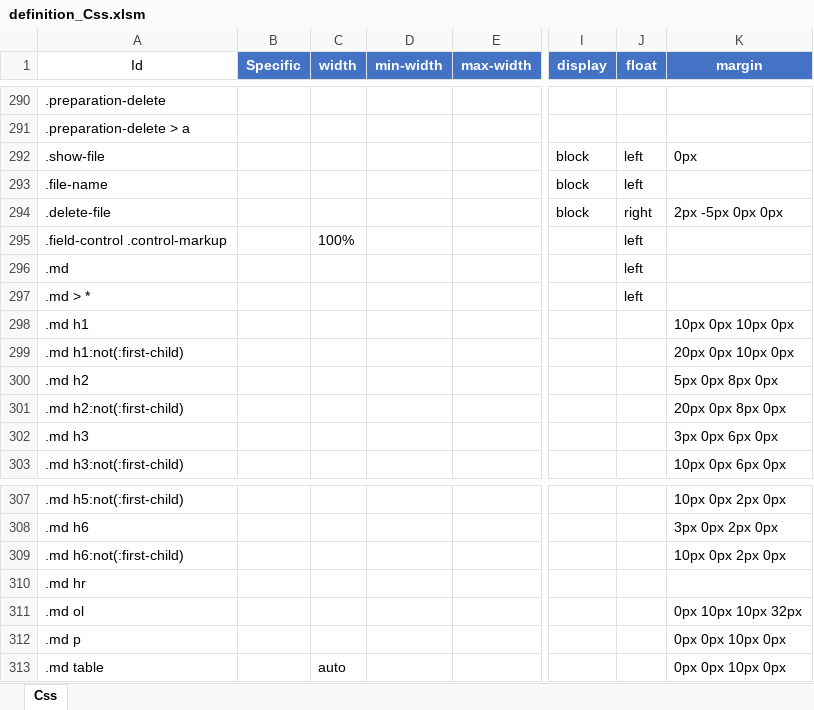
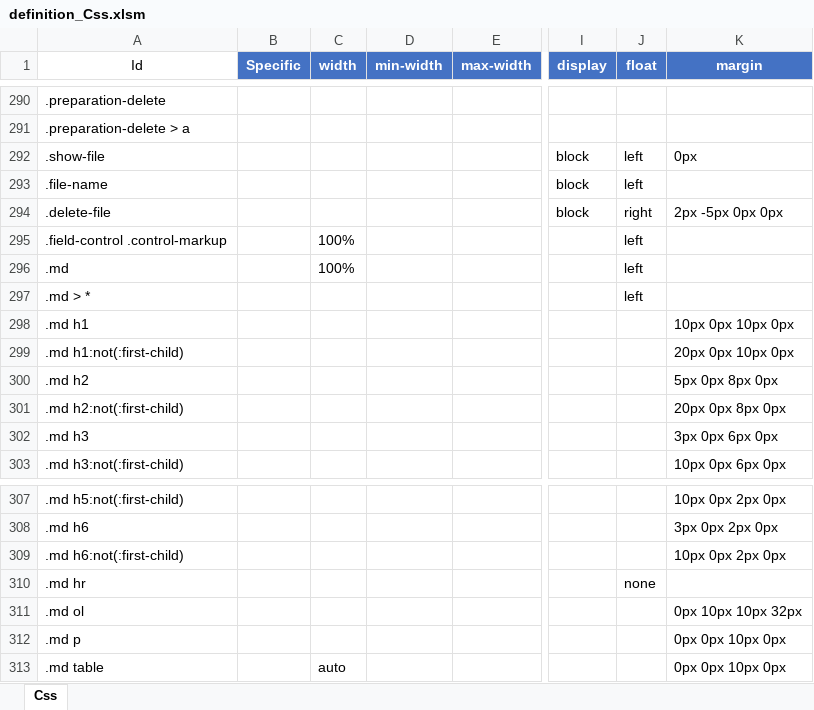
Before and after one commit to Implem/Implem.Pleasanter, an Excel workbook: Implem.Pleasanter/App_Data/Definitions/definition_Css.xlsm, sheet Css, drawn as a sheet; only a part is shown, gaps mark what is left out; values as stored, in another font and other column widths than the file's, no borders; table styles not drawn; the diff names each change by its address in the sheet, - before the commit and + after, or states it on an @@ line.

```diff
--- a/Implem.Pleasanter/App_Data/Definitions/definition_Css.xlsm (sheet Css)
+++ b/Implem.Pleasanter/App_Data/Definitions/definition_Css.xlsm (sheet Css)
-C296 (width): (empty)
+C296 (width): 100%
-J310 (float): (empty)
+J310 (float): none
```
Also changed, not shown: 2 other files.
